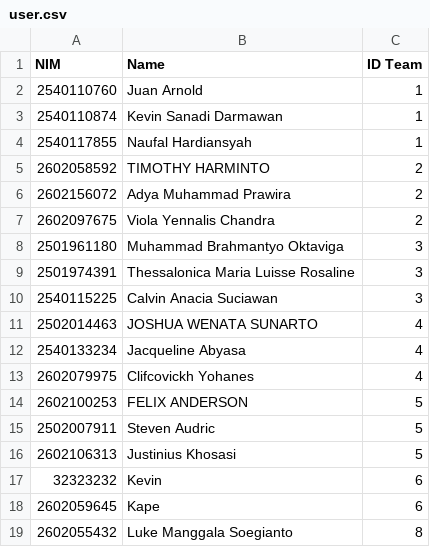
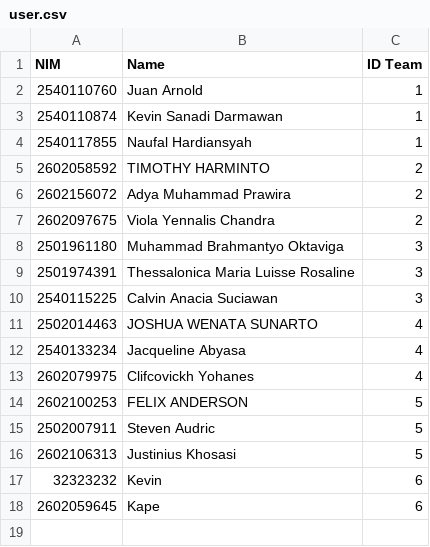
Before and after one commit to D9theCoder/GSLC_Hackathon_kel10, a CSV file: src/user.csv, drawn as a sheet.

```diff
--- a/src/user.csv
+++ b/src/user.csv
@@ -18,2 +18 @@ NIM,Name,ID Team
 2602059645,Kape,6
-2602055432,Luke Manggala Soegianto,8
```
Also changed, not shown: bin/user.csv, 6 other files.
